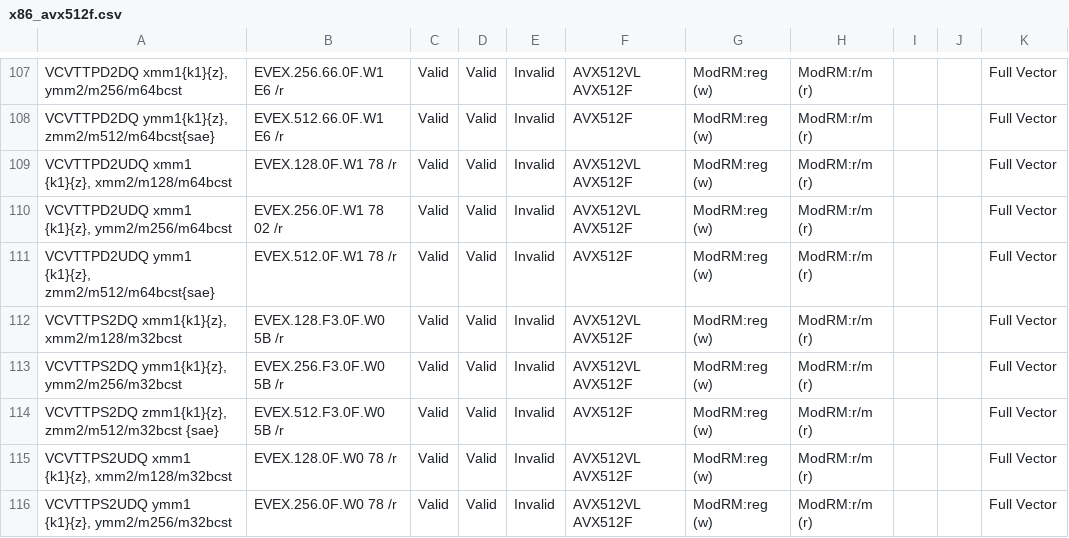
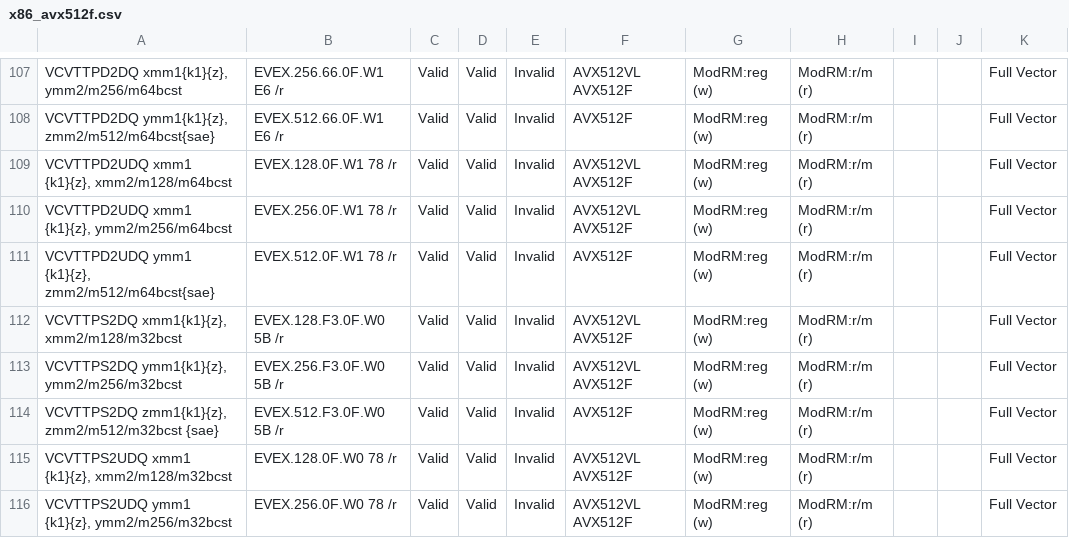
Before and after one commit to michaeljclark/x86, a CSV file: data/x86_avx512f.csv, drawn as a sheet; only a part is shown, gaps mark what is left out; the diff names each change by its address in the sheet, - before the commit and + after, or states it on an @@ line.

```diff
--- a/data/x86_avx512f.csv
+++ b/data/x86_avx512f.csv
-B110: EVEX.256.0F.W1 78 02 /r
+B110: EVEX.256.0F.W1 78 /r
```
Also changed, not shown: data/x86_avx512pf.csv.
